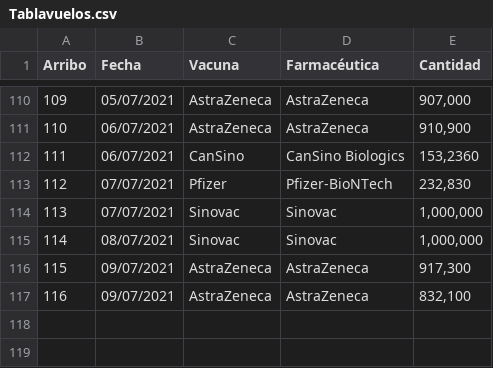
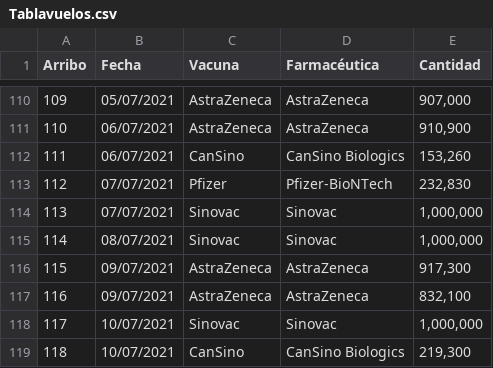
Before and after one commit to fdealbam/Vacunas, a CSV file: Tablavuelos.csv, drawn as a sheet; only a part is shown, gaps mark what is left out.

Commit message:
Update Tablavuelos.csv

```diff
--- a/Tablavuelos.csv
+++ b/Tablavuelos.csv
@@ -111,3 +111,3 @@ Arribo,Fecha,Vacuna,Farmacéutica,Cantidad
 110,06/07/2021,AstraZeneca,AstraZeneca,"910,900"
-111,06/07/2021,CanSino,CanSino Biologics,"153,2360"
+111,06/07/2021,CanSino,CanSino Biologics,"153,260"
 112,07/07/2021,Pfizer,Pfizer-BioNTech,"232,830"
@@ -117 +117,3 @@ Arribo,Fecha,Vacuna,Farmacéutica,Cantidad
 116,09/07/2021,AstraZeneca,AstraZeneca,"832,100"
+117,10/07/2021,Sinovac,Sinovac,"1,000,000"
+118,10/07/2021,CanSino,CanSino Biologics,"219,300"
```
